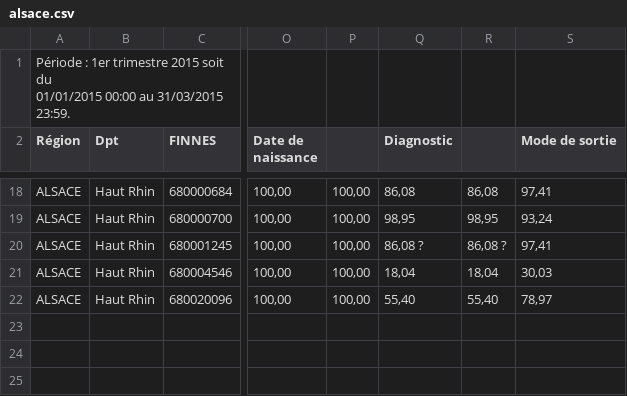
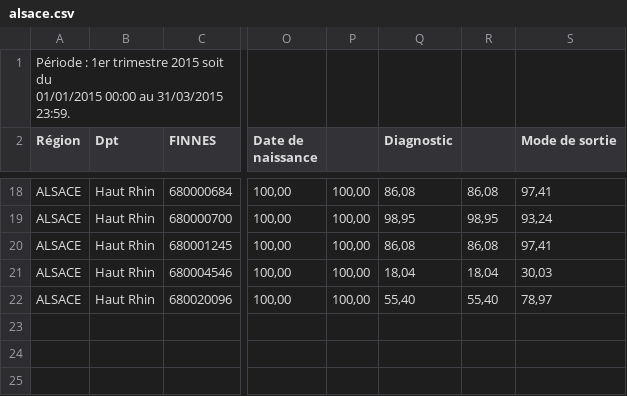
Before and after one commit to jcrb/InformatisationSU, a CSV file: Septembre2015/data/alsace.csv, drawn as a sheet; only a part is shown, gaps mark what is left out; the diff names each change by its address in the sheet, - before the commit and + after, or states it on an @@ line.

```diff
--- a/Septembre2015/data/alsace.csv
+++ b/Septembre2015/data/alsace.csv
-Q20 (Diagnostic): 86,08 ?
+Q20 (Diagnostic): 86,08
-R20: 86,08 ?
+R20: 86,08
```
Also changed, not shown: Septembre2015/data/rhone.csv, 35 other files.
